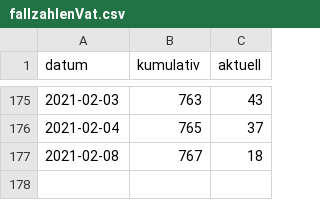
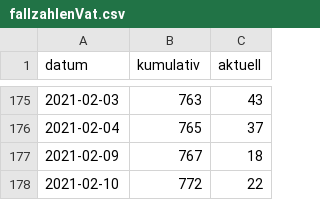
Before and after one commit to fxedel/vaterstetten-in-zahlen, a CSV file: data/lra-ebe-corona/fallzahlenVat.csv, drawn as a sheet; only a part is shown, gaps mark what is left out.

Commit message:
corona update 2021-02-10

```diff
--- a/data/lra-ebe-corona/fallzahlenVat.csv
+++ b/data/lra-ebe-corona/fallzahlenVat.csv
@@ -176,2 +176,3 @@
 2021-02-04,765,37
-2021-02-08,767,18
+2021-02-09,767,18
+2021-02-10,772,22
```
